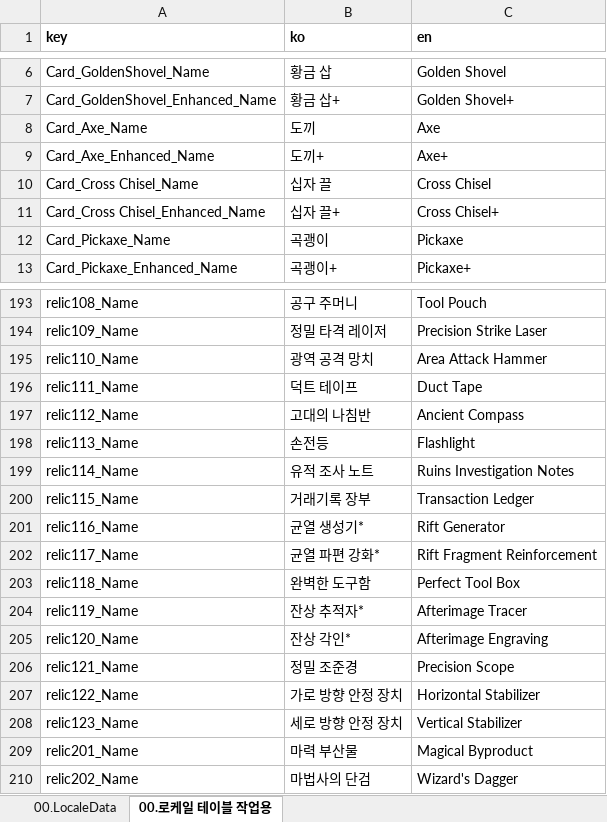
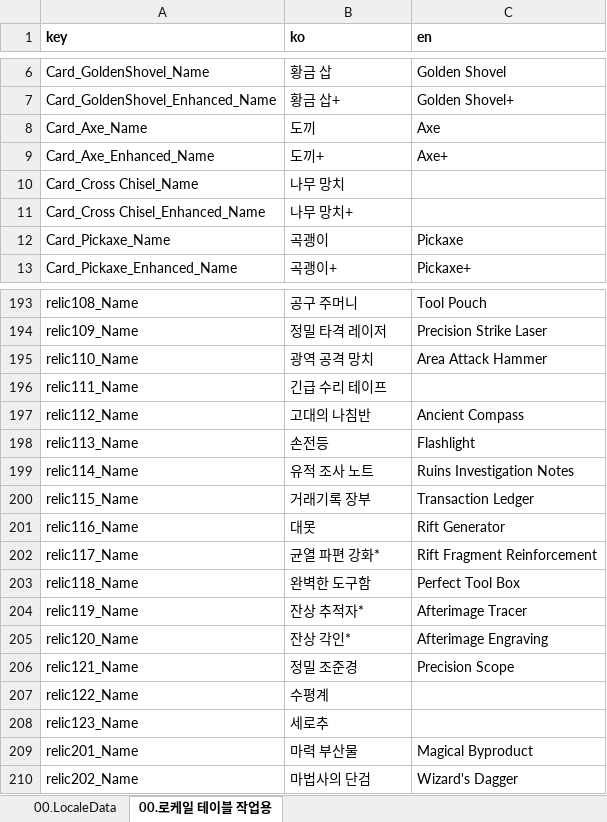
Before and after one commit to kauthor/FluffyDisdog, an Excel workbook: Plan/Table/0.로케일 테이블.xlsm, sheet 00.로케일 테이블 작업용, drawn as a sheet; only a part is shown, gaps mark what is left out; values as stored, in another font and other column widths than the file's, no borders; the diff names each change by its address in the sheet, - before the commit and + after, or states it on an @@ line.

```diff
--- a/Plan/Table/0.로케일 테이블.xlsm (sheet 00.로케일 테이블 작업용)
+++ b/Plan/Table/0.로케일 테이블.xlsm (sheet 00.로케일 테이블 작업용)
-B10 (ko): 십자 끌
+B10 (ko): 나무 망치
-C10 (en): Cross Chisel
+C10 (en): (empty)
-B11 (ko): 십자 끌+
+B11 (ko): 나무 망치+
-C11 (en): Cross Chisel+
+C11 (en): (empty)
-B196 (ko): 덕트 테이프
+B196 (ko): 긴급 수리 테이프
-C196 (en): Duct Tape
+C196 (en): (empty)
-B201 (ko): 균열 생성기*
+B201 (ko): 대못
-B207 (ko): 가로 방향 안정 장치
+B207 (ko): 수평계
-C207 (en): Horizontal Stabilizer
+C207 (en): (empty)
-B208 (ko): 세로 방향 안정 장치
+B208 (ko): 세로추
-C208 (en): Vertical Stabilizer
+C208 (en): (empty)
```
Also changed, not shown: sheet 00.LocaleData, Plan/Table/LiveData/00.LocaleData.xlsx, Plan/Table/LiveData/03.RelicData.xlsx, 19 other files.
